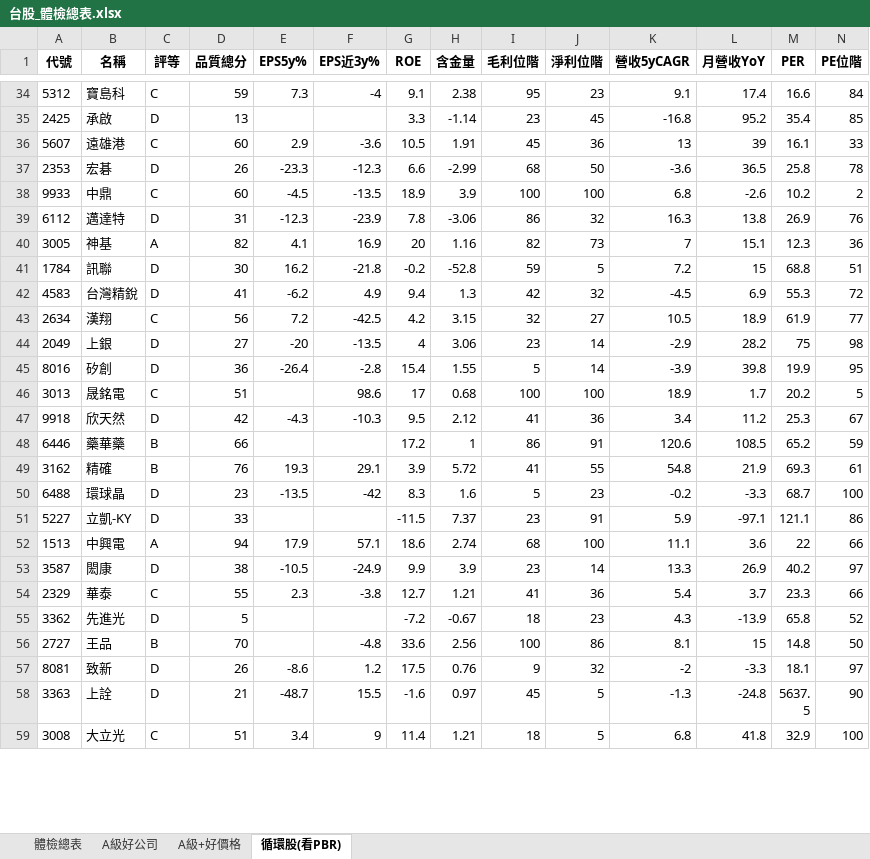
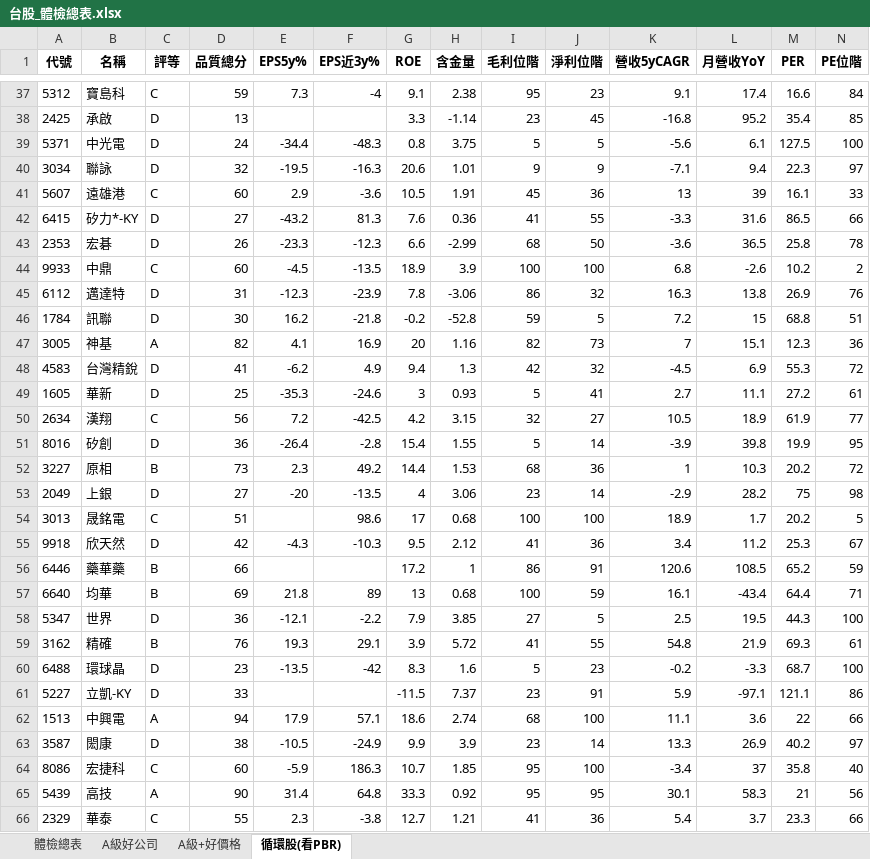
Before and after one commit to delphichi/big, an Excel workbook: data/台股_體檢總表.xlsx, sheet 循環股(看PBR), drawn as a sheet; only a part is shown, gaps mark what is left out; the shorter side is filled out with more unchanged rows; values as stored, in another font and other column widths than the file's, no borders; rows hold the shown columns only; the diff covers the shown part only; the diff names each change by its address in the sheet, - before the commit and + after, or states it on an @@ line.

```diff
--- a/data/台股_體檢總表.xlsx (sheet 循環股(看PBR))
+++ b/data/台股_體檢總表.xlsx (sheet 循環股(看PBR))
+row 39: 5371 | 中光電 | D | 24 | -34.4 | -48.3 | 0.8 | 3.75 | 5 | 5 | -5.6 | 6.1 | 127.5 | 100
+row 40: 3034 | 聯詠 | D | 32 | -19.5 | -16.3 | 20.6 | 1.01 | 9 | 9 | -7.1 | 9.4 | 22.3 | 97
+row 42: 6415 | 矽力*-KY | D | 27 | -43.2 | 81.3 | 7.6 | 0.36 | 41 | 55 | -3.3 | 31.6 | 86.5 | 66
@@ row 41 moved to row 46: 1784 @@
+row 49: 1605 | 華新 | D | 25 | -35.3 | -24.6 | 3 | 0.93 | 5 | 41 | 2.7 | 11.1 | 27.2 | 61
@@ row 45 moved to row 51: 8016 @@
+row 52: 3227 | 原相 | B | 73 | 2.3 | 49.2 | 14.4 | 1.53 | 68 | 36 | 1 | 10.3 | 20.2 | 72
+row 57: 6640 | 均華 | B | 69 | 21.8 | 89 | 13 | 0.68 | 100 | 59 | 16.1 | -43.4 | 64.4 | 71
+row 58: 5347 | 世界 | D | 36 | -12.1 | -2.2 | 7.9 | 3.85 | 27 | 5 | 2.5 | 19.5 | 44.3 | 100
+row 64: 8086 | 宏捷科 | C | 60 | -5.9 | 186.3 | 10.7 | 1.85 | 95 | 100 | -3.4 | 37 | 35.8 | 40
+row 65: 5439 | 高技 | A | 90 | 31.4 | 64.8 | 33.3 | 0.92 | 95 | 95 | 30.1 | 58.3 | 21 | 56
```
Also changed, not shown: 8 added rows and 43 moved rows elsewhere in this sheet, sheet 體檢總表, sheet A級好公司, sheet A級+好價格, data/台股_0050納入預測.xlsx, data/台股_拐點掃描.xlsx, 1 other file.
